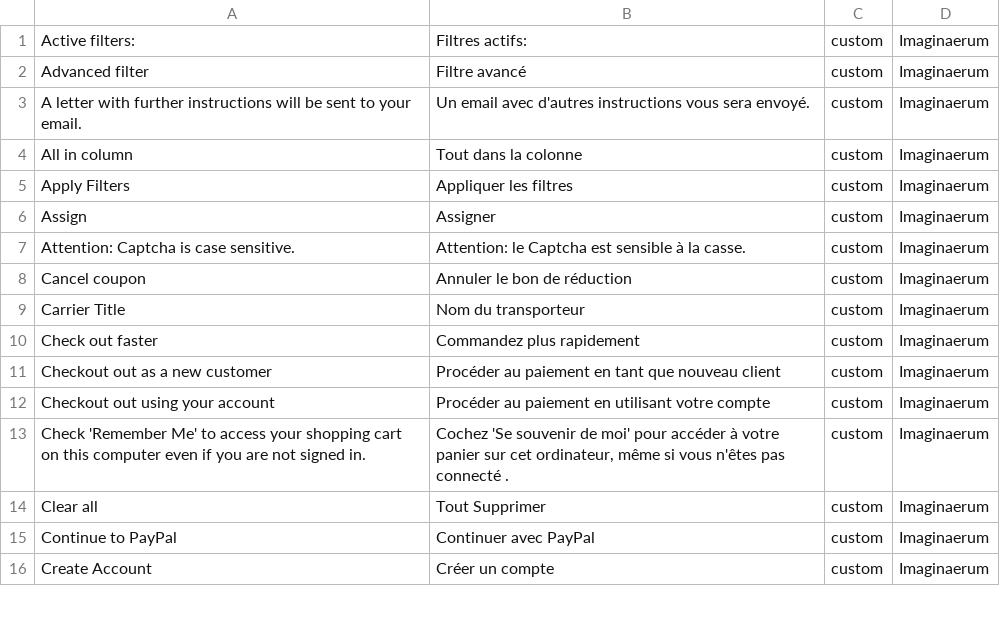
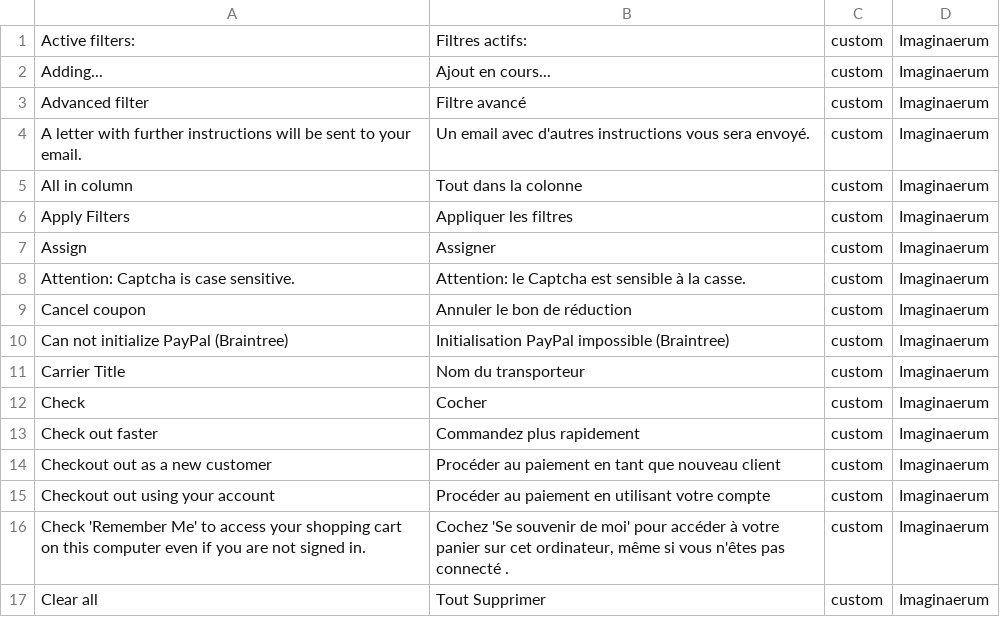
Before and after one commit to Imaginaerum/magento2-language-fr-fr, a CSV file: fr_fr.custom.imaginaerum.csv, drawn as a sheet; only a part is shown; the shorter side is filled out with more unchanged rows; the diff covers the shown part only; the diff names each change by its address in the sheet, - before the commit and + after, or states it on an @@ line.

```diff
--- a/fr_fr.custom.imaginaerum.csv
+++ b/fr_fr.custom.imaginaerum.csv
+row 2: Adding... | Ajout en cours... | custom | Imaginaerum
+row 10: Can not initialize PayPal (Braintree) | Initialisation PayPal impossible (Braintree) | custom | Imaginaerum
+row 12: Check | Cocher | custom | Imaginaerum
```
Also changed, not shown: 22 added rows elsewhere in this file.
